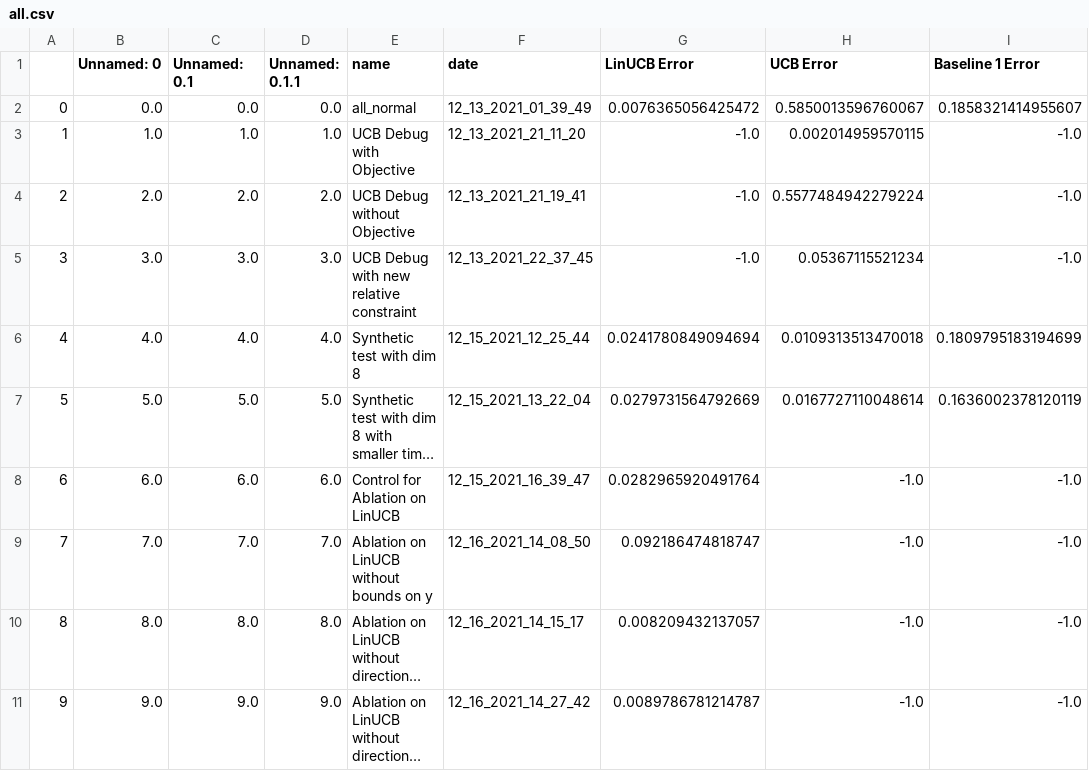
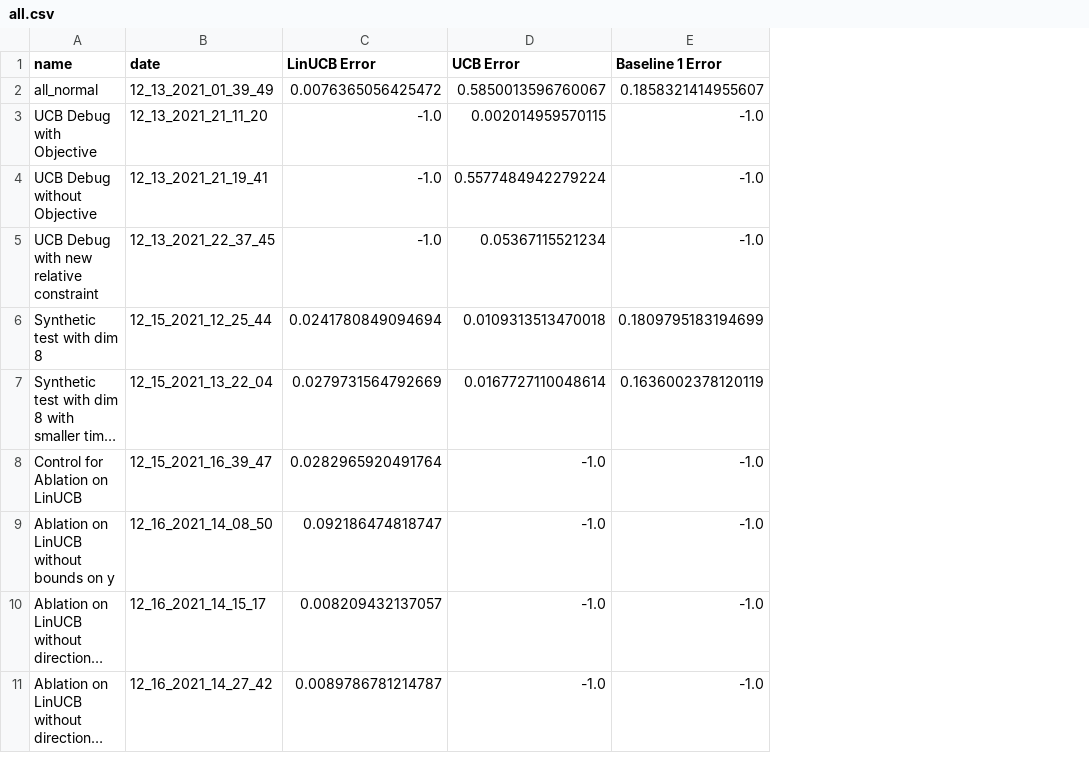
Before and after one commit to EtashGuha/InvLinUCB, a CSV file: data/all.csv, drawn as a sheet; only a part is shown; long unchanged cells end in …; the diff names each change by its address in the sheet, - before the commit and + after, or states it on an @@ line.

Commit message:
fixing data

```diff
--- a/data/all.csv
+++ b/data/all.csv
-column A, rows 2-11: 0 | 1 | 2 | 3 | 4 | 5 | 6 | 7 | 8 | 9
-column B (Unnamed: 0), rows 2-11: 0.0 | 1.0 | 2.0 | 3.0 | 4.0 | 5.0 | 6.0 | 7.0 | 8.0 | 9.0
-column C (Unnamed: 0.1), rows 2-11: 0.0 | 1.0 | 2.0 | 3.0 | 4.0 | 5.0 | 6.0 | 7.0 | 8.0 | 9.0
-column D (Unnamed: 0.1.1), rows 2-11: 0.0 | 1.0 | 2.0 | 3.0 | 4.0 | 5.0 | 6.0 | 7.0 | 8.0 | 9.0
```
